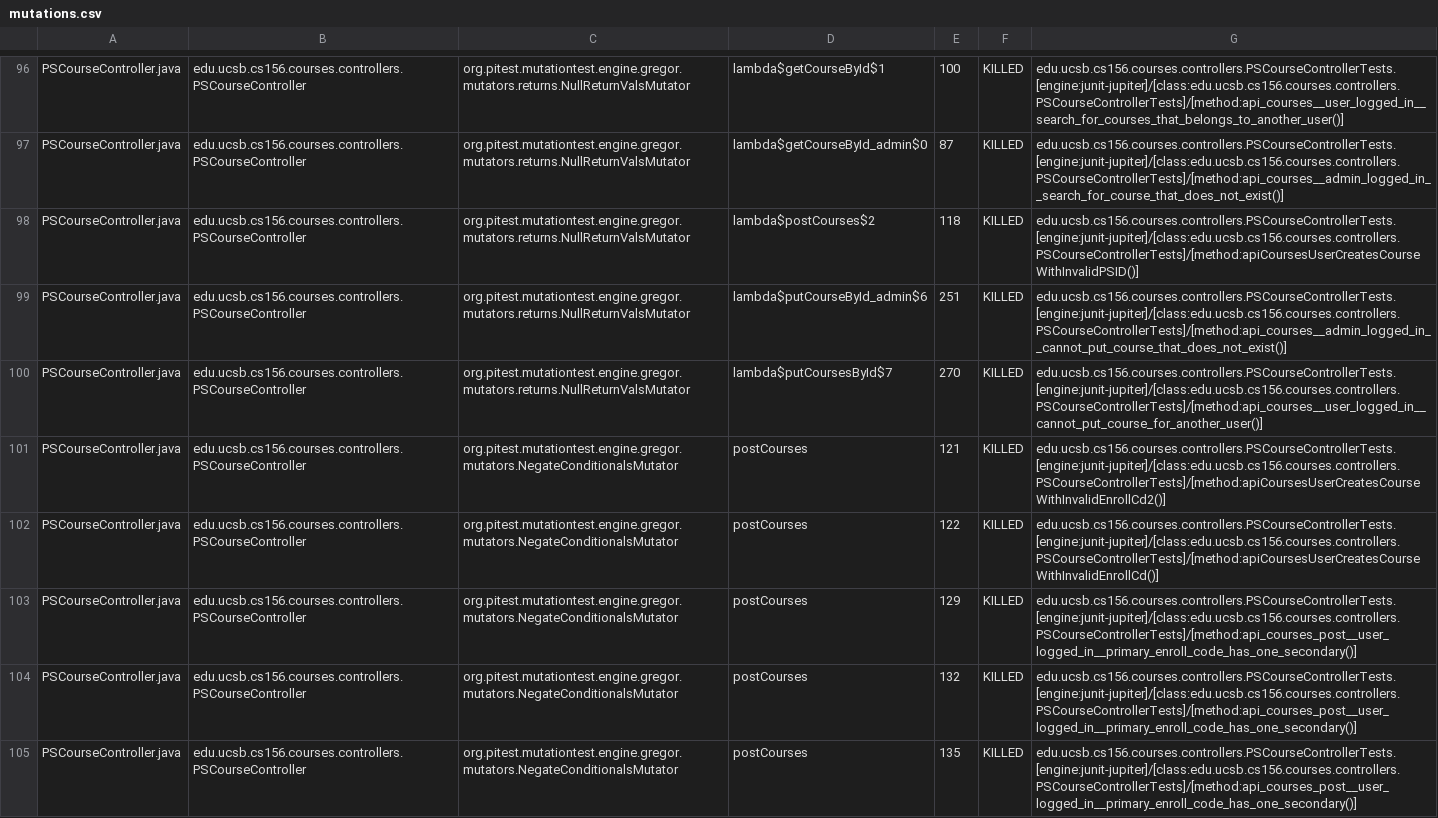
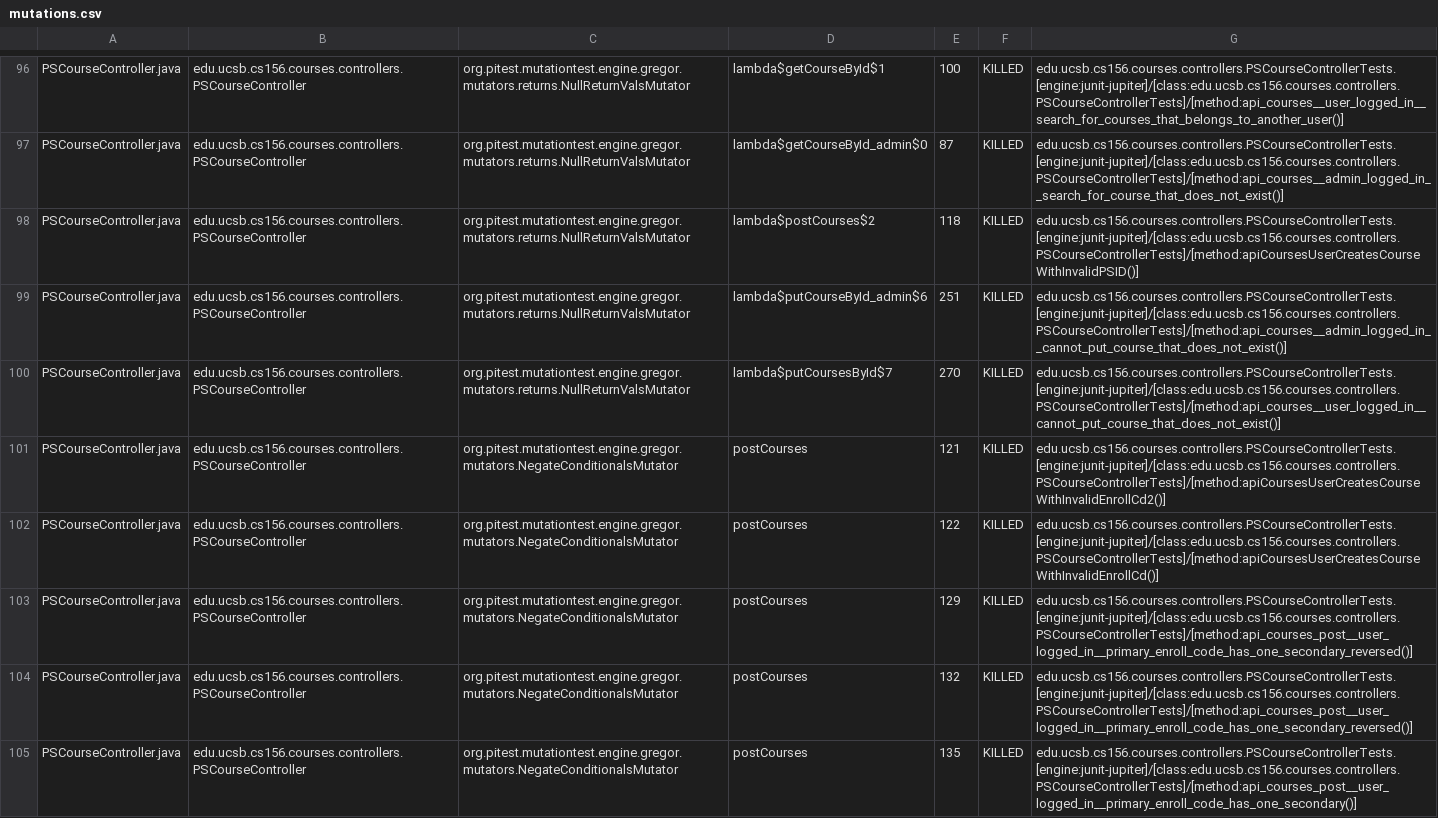
Before and after one commit to ucsb-cs156-s24/proj-courses-s24-4pm-1, a CSV file: prs/37/pitest/mutations.csv, drawn as a sheet; only a part is shown, gaps mark what is left out; the diff covers the shown part only.

Commit message:
Deploying to gh-pages from @ ucsb-cs156-s24/proj-courses-s24-4pm-1@fbd9f55714547a8c9d98e891cccea95ccdb5eeae 🚀

```diff
--- a/prs/37/pitest/mutations.csv
+++ b/prs/37/pitest/mutations.csv
@@ -99,7 +99,7 @@ PSCourseController.java,edu.ucsb.cs156.courses.controllers.PSCourseController,or
 PSCourseController.java,edu.ucsb.cs156.courses.controllers.PSCourseController,org.pitest.mutationtest.engine.gregor.mutators.returns.NullReturnValsMutator,lambda$putCourseById_admin$6,251,KILLED,edu.ucsb.cs156.courses.controllers.PSCourseControllerTests.[engine:junit-jupiter]/[class:edu.ucsb.cs156.courses.controllers.PSCourseControllerTests]/[method:api_courses__admin_logged_in__cannot_put_course_that_does_not_exist()]
-PSCourseController.java,edu.ucsb.cs156.courses.controllers.PSCourseController,org.pitest.mutationtest.engine.gregor.mutators.returns.NullReturnValsMutator,lambda$putCoursesById$7,270,KILLED,edu.ucsb.cs156.courses.controllers.PSCourseControllerTests.[engine:junit-jupiter]/[class:edu.ucsb.cs156.courses.controllers.PSCourseControllerTests]/[method:api_courses__user_logged_in__cannot_put_course_for_another_user()]
+PSCourseController.java,edu.ucsb.cs156.courses.controllers.PSCourseController,org.pitest.mutationtest.engine.gregor.mutators.returns.NullReturnValsMutator,lambda$putCoursesById$7,270,KILLED,edu.ucsb.cs156.courses.controllers.PSCourseControllerTests.[engine:junit-jupiter]/[class:edu.ucsb.cs156.courses.controllers.PSCourseControllerTests]/[method:api_courses__user_logged_in__cannot_put_course_that_does_not_exist()]
 PSCourseController.java,edu.ucsb.cs156.courses.controllers.PSCourseController,org.pitest.mutationtest.engine.gregor.mutators.NegateConditionalsMutator,postCourses,121,KILLED,edu.ucsb.cs156.courses.controllers.PSCourseControllerTests.[engine:junit-jupiter]/[class:edu.ucsb.cs156.courses.controllers.PSCourseControllerTests]/[method:apiCoursesUserCreatesCourseWithInvalidEnrollCd2()]
 PSCourseController.java,edu.ucsb.cs156.courses.controllers.PSCourseController,org.pitest.mutationtest.engine.gregor.mutators.NegateConditionalsMutator,postCourses,122,KILLED,edu.ucsb.cs156.courses.controllers.PSCourseControllerTests.[engine:junit-jupiter]/[class:edu.ucsb.cs156.courses.controllers.PSCourseControllerTests]/[method:apiCoursesUserCreatesCourseWithInvalidEnrollCd()]
-PSCourseController.java,edu.ucsb.cs156.courses.controllers.PSCourseController,org.pitest.mutationtest.engine.gregor.mutators.NegateConditionalsMutator,postCourses,129,KILLED,edu.ucsb.cs156.courses.controllers.PSCourseControllerTests.[engine:junit-jupiter]/[class:edu.ucsb.cs156.courses.controllers.PSCourseControllerTests]/[method:api_courses_post__user_logged_in__primary_enroll_code_has_one_secondary()]
-PSCourseController.java,edu.ucsb.cs156.courses.controllers.PSCourseController,org.pitest.mutationtest.engine.gregor.mutators.NegateConditionalsMutator,postCourses,132,KILLED,edu.ucsb.cs156.courses.controllers.PSCourseControllerTests.[engine:junit-jupiter]/[class:edu.ucsb.cs156.courses.controllers.PSCourseControllerTests]/[method:api_courses_post__user_logged_in__primary_enroll_code_has_one_secondary()]
+PSCourseController.java,edu.ucsb.cs156.courses.controllers.PSCourseController,org.pitest.mutationtest.engine.gregor.mutators.NegateConditionalsMutator,postCourses,129,KILLED,edu.ucsb.cs156.courses.controllers.PSCourseControllerTests.[engine:junit-jupiter]/[class:edu.ucsb.cs156.courses.controllers.PSCourseControllerTests]/[method:api_courses_post__user_logged_in__primary_enroll_code_has_one_secondary_reversed()]
+PSCourseController.java,edu.ucsb.cs156.courses.controllers.PSCourseController,org.pitest.mutationtest.engine.gregor.mutators.NegateConditionalsMutator,postCourses,132,KILLED,edu.ucsb.cs156.courses.controllers.PSCourseControllerTests.[engine:junit-jupiter]/[class:edu.ucsb.cs156.courses.controllers.PSCourseControllerTests]/[method:api_courses_post__user_logged_in__primary_enroll_code_has_one_secondary_reversed()]
 PSCourseController.java,edu.ucsb.cs156.courses.controllers.PSCourseController,org.pitest.mutationtest.engine.gregor.mutators.NegateConditionalsMutator,postCourses,135,KILLED,edu.ucsb.cs156.courses.controllers.PSCourseControllerTests.[engine:junit-jupiter]/[class:edu.ucsb.cs156.courses.controllers.PSCourseControllerTests]/[method:api_courses_post__user_logged_in__primary_enroll_code_has_one_secondary()]
```
Also changed, not shown: 75 edited cells elsewhere in this file, 39 other files.
